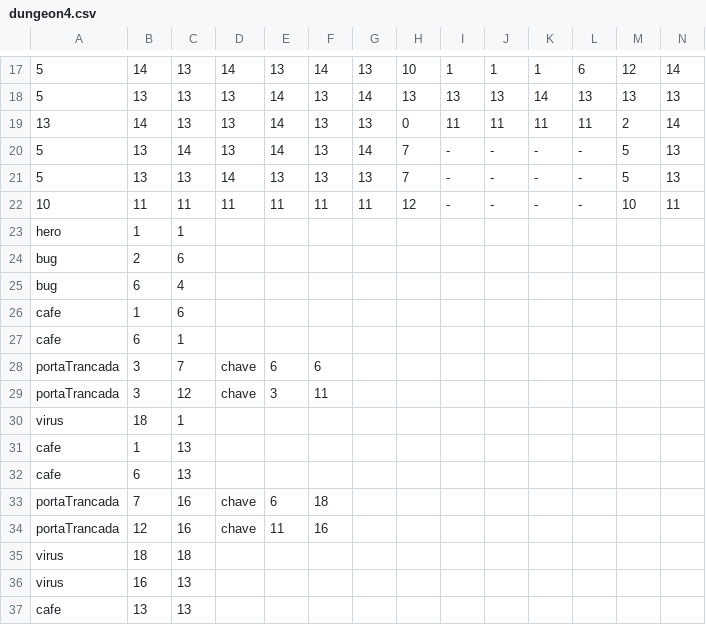
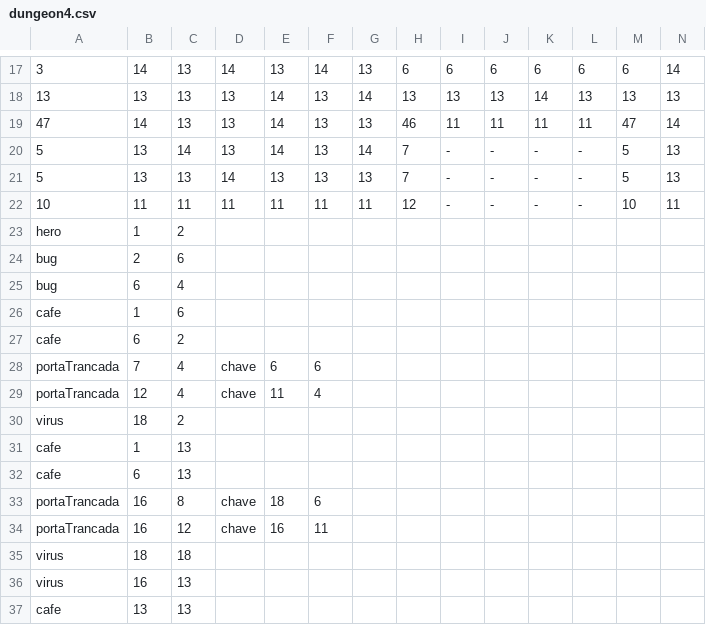
Before and after one commit to Jonhyog/SoftwareDungeon, a CSV file: src/res/dungeons/dungeon4.csv, drawn as a sheet; only a part is shown, gaps mark what is left out; the diff covers the shown part only; the diff names each change by its address in the sheet, - before the commit and + after, or states it on an @@ line.

```diff
--- a/src/res/dungeons/dungeon4.csv
+++ b/src/res/dungeons/dungeon4.csv
-A17: 5
+A17: 3
-H17: 10
+H17: 6
-I17: 1
+I17: 6
-J17: 1
+J17: 6
-K17: 1
+K17: 6
-M17: 12
+M17: 6
-A18: 5
+A18: 13
-A19: 13
+A19: 47
-H19: 0
+H19: 46
-M19: 2
+M19: 47
-C23: 1
+C23: 2
-C27: 1
+C27: 2
-B28: 3
+B28: 7
-C28: 7
+C28: 4
-B29: 3
+B29: 12
-C29: 12
+C29: 4
-E29: 3
+E29: 11
-F29: 11
+F29: 4
-C30: 1
+C30: 2
-B33: 7
+B33: 16
-C33: 16
+C33: 8
-E33: 6
+E33: 18
-F33: 18
+F33: 6
-B34: 12
+B34: 16
-C34: 16
+C34: 12
-E34: 11
+E34: 16
-F34: 16
+F34: 11
```
Also changed, not shown: 2 added rows, 2 removed rows and 41 edited cells elsewhere in this file, 26 other files.
